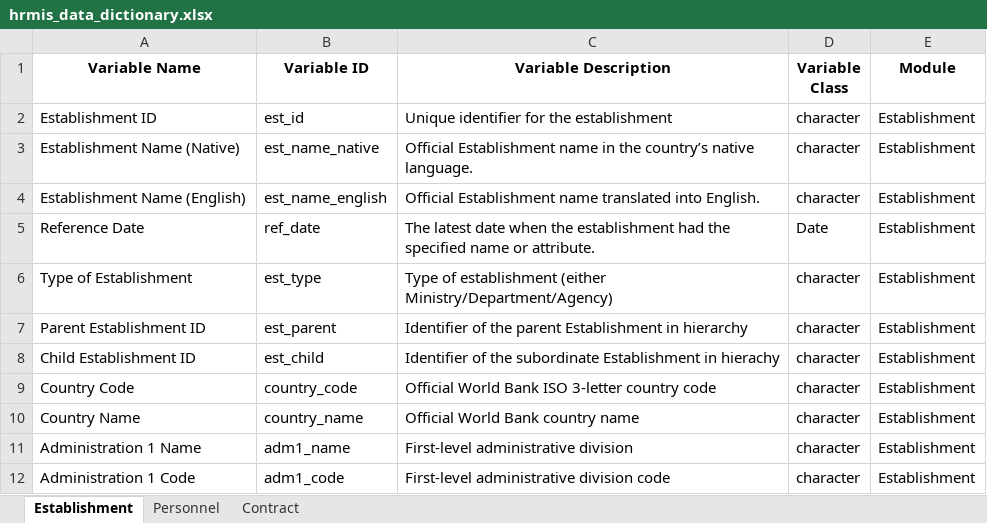
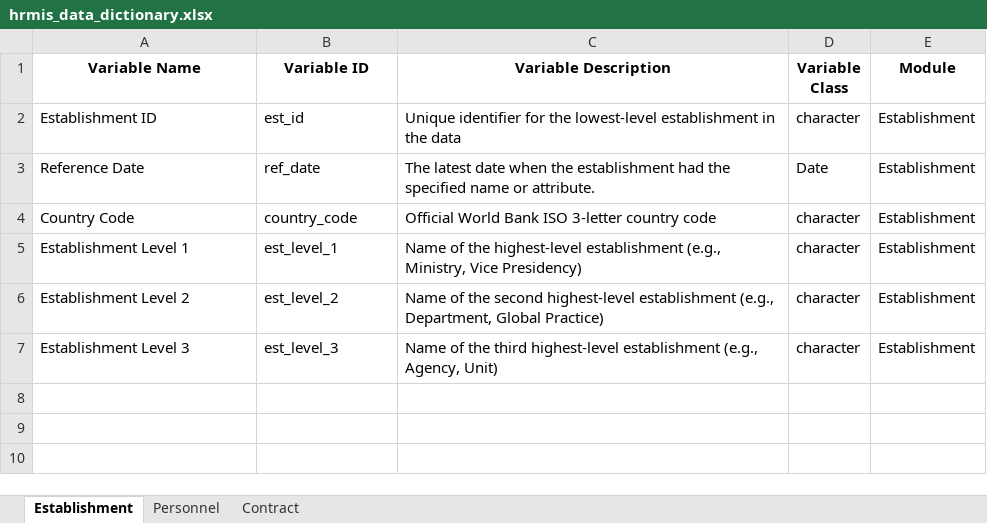
Before and after one commit to WB-PIDA-Data-Science-Shop/govhr, an Excel workbook: data-raw/hrmis_data_dictionary.xlsx, sheet Establishment, drawn as a sheet; values as stored, in another font and other column widths than the file's, no borders; removed rows and columns are numbered as before the commit, all else as after; the diff names each change by its address in the sheet, - before the commit and + after, or states it on an @@ line.

Commit message:
update dictionary

```diff
--- a/data-raw/hrmis_data_dictionary.xlsx (sheet Establishment)
+++ b/data-raw/hrmis_data_dictionary.xlsx (sheet Establishment)
-C2 (Variable Description): …for the establishment
+C2 (Variable Description): …for the lowest-level establishment in the data
-row 3: Establishment Name (Native) | est_name_native | Official Establishment name in the country’s native language. | character | Establishment
-row 4: Establishment Name (English) | est_name_english | Official Establishment name translated into English. | character | Establishment
-row 6: Type of Establishment | est_type | Type of establishment (either Ministry/Department/Agency) | character | Establishment
-row 7: Parent Establishment ID | est_parent | Identifier of the parent Establishment in hierarchy | character | Establishment
-row 8: Child Establishment ID | est_child | Identifier of the subordinate Establishment in hierachy | character | Establishment
-row 10: Country Name | country_name | Official World Bank country name | character | Establishment
-row 11: Administration 1 Name | adm1_name | First-level administrative division | character | Establishment
-row 12: Administration 1 Code | adm1_code | First-level administrative division code | character | Establishment
+row 5: Establishment Level 1 | est_level_1 | Name of the highest-level establishment (e.g., Ministry, Vice Presidency) | character | Establishment
+row 6: Establishment Level 2 | est_level_2 | Name of the second highest-level establishment (e.g., Department, Global Practice) | character | Establishment
+row 7: Establishment Level 3 | est_level_3 | Name of the third highest-level establishment (e.g., Agency, Unit) | character | Establishment
```
Also changed, not shown: sheet Contract, sheet Personnel.
